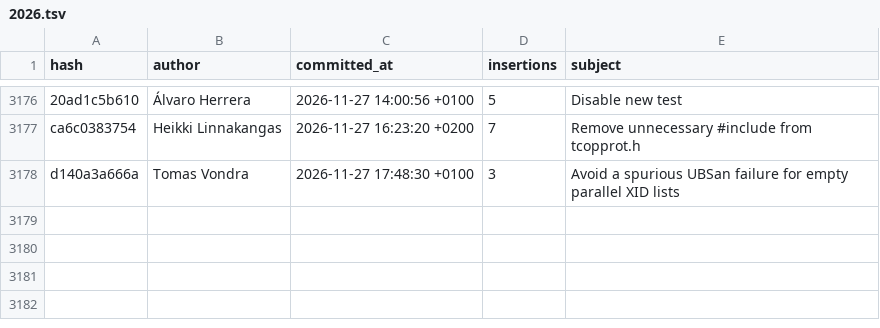
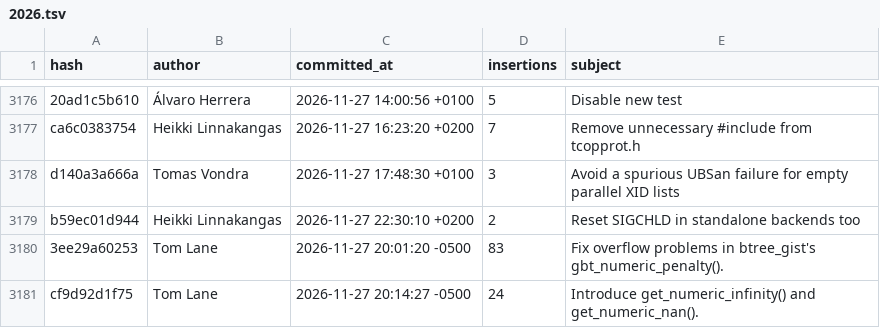
Before and after one commit to robertmhaas/pg-code-contributions, a TSV file: data/commits/2026.tsv, drawn as a sheet; only a part is shown, gaps mark what is left out; the diff names each change by its address in the sheet, - before the commit and + after, or states it on an @@ line.

```diff
--- a/data/commits/2026.tsv
+++ b/data/commits/2026.tsv
+row 3179: b59ec01d944 | Heikki Linnakangas | 2026-11-27 22:30:10 +0200 | 2 | Reset SIGCHLD in standalone backends too
+row 3180: 3ee29a60253 | Tom Lane | 2026-11-27 20:01:20 -0500 | 83 | Fix overflow problems in btree_gist's gbt_numeric_penalty().
+row 3181: cf9d92d1f75 | Tom Lane | 2026-11-27 20:14:27 -0500 | 24 | Introduce get_numeric_infinity() and get_numeric_nan().
```
Also changed, not shown: data/tags/2026.tsv, 1 other file.
